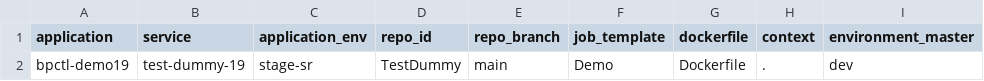
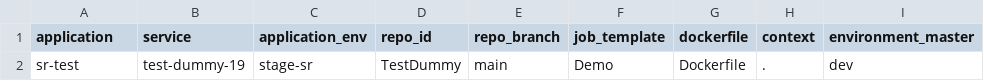
Before and after one commit to jnikita19/bp-pipeline, a CSV file: serviceCI.csv, drawn as a sheet; only a part is shown; the diff names each change by its address in the sheet, - before the commit and + after, or states it on an @@ line.

Commit message:
Update serviceCI.csv

```diff
--- a/serviceCI.csv
+++ b/serviceCI.csv
-A2 (application): bpctl-demo19
+A2 (application): sr-test
```
